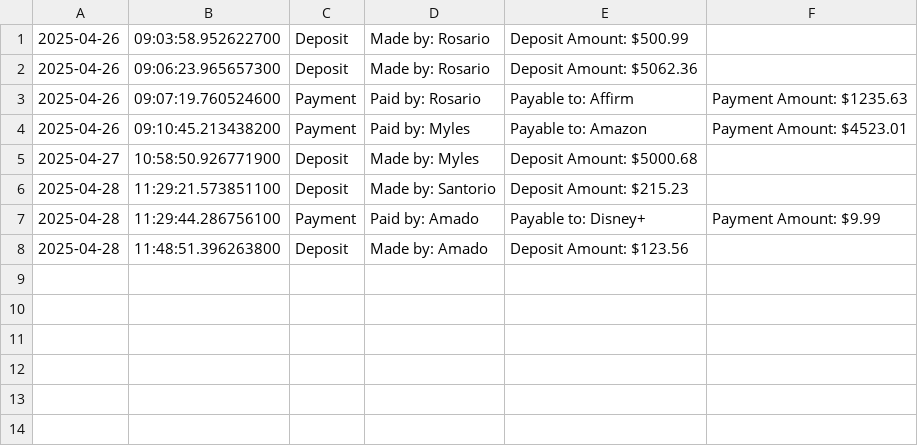
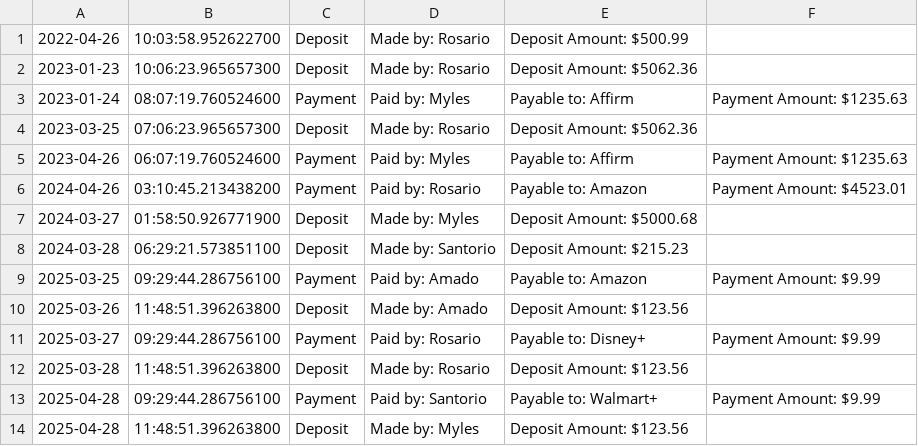
Before and after one commit to rosario-mc/accounting-ledger-app, a CSV file: src/main/resources/transactions.csv, drawn as a sheet.

Commit message:
Added Entries

```diff
--- a/src/main/resources/transactions.csv
+++ b/src/main/resources/transactions.csv
@@ -1,8 +1,14 @@
-2025-04-26 | 09:03:58.952622700 | Deposit | Made by: Rosario | Deposit Amount: $500.99
-2025-04-26 | 09:06:23.965657300 | Deposit | Made by: Rosario | Deposit Amount: $5062.36
-2025-04-26 | 09:07:19.760524600 | Payment | Paid by: Rosario | Payable to: Affirm | Payment Amount: $1235.63
-2025-04-26 | 09:10:45.213438200 | Payment | Paid by: Myles | Payable to: Amazon | Payment Amount: $4523.01
-2025-04-27 | 10:58:50.926771900 | Deposit | Made by: Myles | Deposit Amount: $5000.68
-2025-04-28 | 11:29:21.573851100 | Deposit | Made by: Santorio | Deposit Amount: $215.23
-2025-04-28 | 11:29:44.286756100 | Payment | Paid by: Amado | Payable to: Disney+ | Payment Amount: $9.99
-2025-04-28 | 11:48:51.396263800 | Deposit | Made by: Amado | Deposit Amount: $123.56
+2022-04-26 | 10:03:58.952622700 | Deposit | Made by: Rosario | Deposit Amount: $500.99
+2023-01-23 | 10:06:23.965657300 | Deposit | Made by: Rosario | Deposit Amount: $5062.36
+2023-01-24 | 08:07:19.760524600 | Payment | Paid by: Myles | Payable to: Affirm | Payment Amount: $1235.63
+2023-03-25 | 07:06:23.965657300 | Deposit | Made by: Rosario | Deposit Amount: $5062.36
+2023-04-26 | 06:07:19.760524600 | Payment | Paid by: Myles | Payable to: Affirm | Payment Amount: $1235.63
+2024-04-26 | 03:10:45.213438200 | Payment | Paid by: Rosario | Payable to: Amazon | Payment Amount: $4523.01
+2024-03-27 | 01:58:50.926771900 | Deposit | Made by: Myles | Deposit Amount: $5000.68
+2024-03-28 | 06:29:21.573851100 | Deposit | Made by: Santorio | Deposit Amount: $215.23
+2025-03-25 | 09:29:44.286756100 | Payment | Paid by: Amado | Payable to: Amazon | Payment Amount: $9.99
+2025-03-26 | 11:48:51.396263800 | Deposit | Made by: Amado | Deposit Amount: $123.56
+2025-03-27 | 09:29:44.286756100 | Payment | Paid by: Rosario | Payable to: Disney+ | Payment Amount: $9.99
+2025-03-28 | 11:48:51.396263800 | Deposit | Made by: Rosario | Deposit Amount: $123.56
+2025-04-28 | 09:29:44.286756100 | Payment | Paid by: Santorio | Payable to: Walmart+ | Payment Amount: $9.99
+2025-04-28 | 11:48:51.396263800 | Deposit | Made by: Myles | Deposit Amount: $123.56
```
